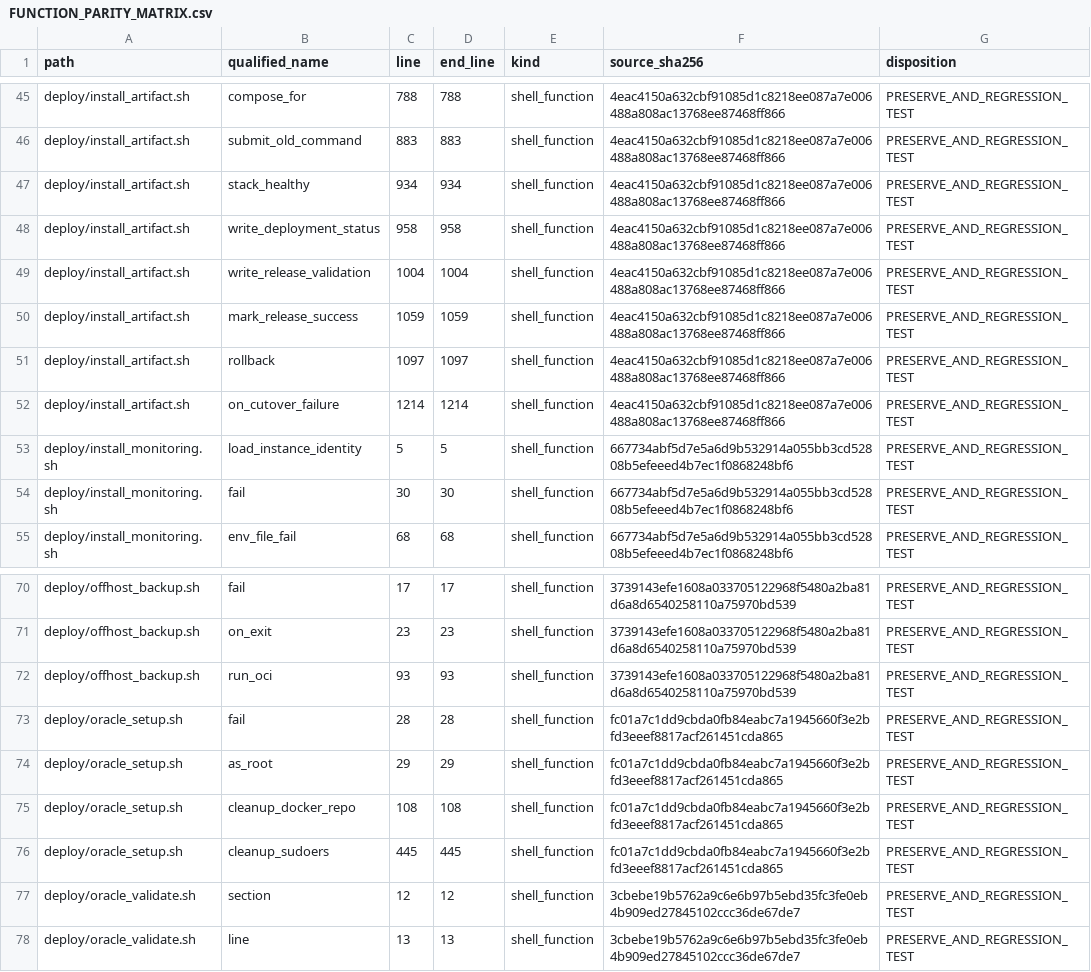
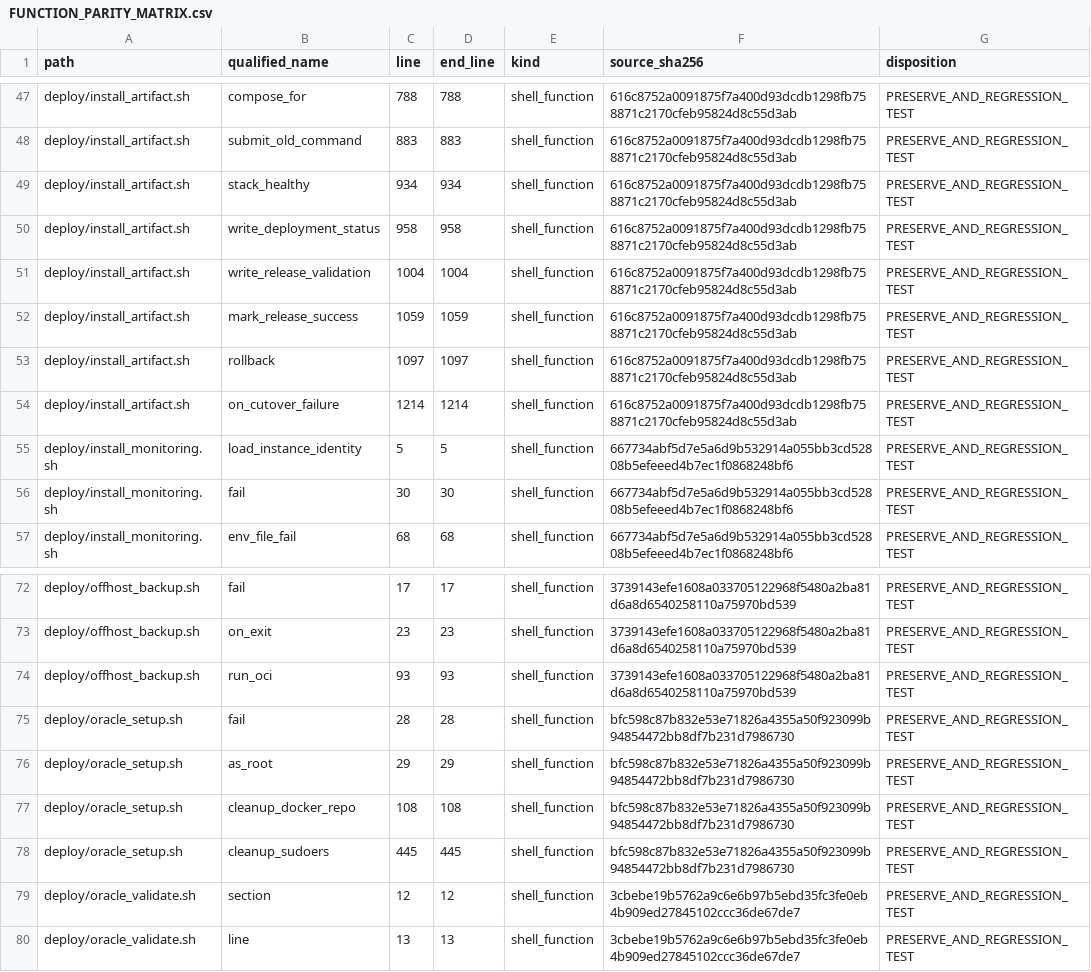
Before and after one commit to asad13-Binana/Bitcoin-Bot-Live-Trading-on-Binance-any-Exchange-TestNet, a CSV file: docs/audit/FUNCTION_PARITY_MATRIX.csv, drawn as a sheet; only a part is shown, gaps mark what is left out; the diff covers the shown part only.

```diff
--- a/docs/audit/FUNCTION_PARITY_MATRIX.csv
+++ b/docs/audit/FUNCTION_PARITY_MATRIX.csv
@@ -45,9 +47,9 @@
-"deploy/install_artifact.sh","compose_for","788","788","shell_function","4eac4150a632cbf91085d1c8218ee087a7e006488a808ac13768ee87468ff866","PRESERVE_AND_REGRESSION_TEST"
-"deploy/install_artifact.sh","submit_old_command","883","883","shell_function","4eac4150a632cbf91085d1c8218ee087a7e006488a808ac13768ee87468ff866","PRESERVE_AND_REGRESSION_TEST"
-"deploy/install_artifact.sh","stack_healthy","934","934","shell_function","4eac4150a632cbf91085d1c8218ee087a7e006488a808ac13768ee87468ff866","PRESERVE_AND_REGRESSION_TEST"
-"deploy/install_artifact.sh","write_deployment_status","958","958","shell_function","4eac4150a632cbf91085d1c8218ee087a7e006488a808ac13768ee87468ff866","PRESERVE_AND_REGRESSION_TEST"
-"deploy/install_artifact.sh","write_release_validation","1004","1004","shell_function","4eac4150a632cbf91085d1c8218ee087a7e006488a808ac13768ee87468ff866","PRESERVE_AND_REGRESSION_TEST"
-"deploy/install_artifact.sh","mark_release_success","1059","1059","shell_function","4eac4150a632cbf91085d1c8218ee087a7e006488a808ac13768ee87468ff866","PRESERVE_AND_REGRESSION_TEST"
-"deploy/install_artifact.sh","rollback","1097","1097","shell_function","4eac4150a632cbf91085d1c8218ee087a7e006488a808ac13768ee87468ff866","PRESERVE_AND_REGRESSION_TEST"
-"deploy/install_artifact.sh","on_cutover_failure","1214","1214","shell_function","4eac4150a632cbf91085d1c8218ee087a7e006488a808ac13768ee87468ff866","PRESERVE_AND_REGRESSION_TEST"
+"deploy/install_artifact.sh","compose_for","788","788","shell_function","616c8752a0091875f7a400d93dcdb1298fb758871c2170cfeb95824d8c55d3ab","PRESERVE_AND_REGRESSION_TEST"
+"deploy/install_artifact.sh","submit_old_command","883","883","shell_function","616c8752a0091875f7a400d93dcdb1298fb758871c2170cfeb95824d8c55d3ab","PRESERVE_AND_REGRESSION_TEST"
+"deploy/install_artifact.sh","stack_healthy","934","934","shell_function","616c8752a0091875f7a400d93dcdb1298fb758871c2170cfeb95824d8c55d3ab","PRESERVE_AND_REGRESSION_TEST"
+"deploy/install_artifact.sh","write_deployment_status","958","958","shell_function","616c8752a0091875f7a400d93dcdb1298fb758871c2170cfeb95824d8c55d3ab","PRESERVE_AND_REGRESSION_TEST"
+"deploy/install_artifact.sh","write_release_validation","1004","1004","shell_function","616c8752a0091875f7a400d93dcdb1298fb758871c2170cfeb95824d8c55d3ab","PRESERVE_AND_REGRESSION_TEST"
+"deploy/install_artifact.sh","mark_release_success","1059","1059","shell_function","616c8752a0091875f7a400d93dcdb1298fb758871c2170cfeb95824d8c55d3ab","PRESERVE_AND_REGRESSION_TEST"
+"deploy/install_artifact.sh","rollback","1097","1097","shell_function","616c8752a0091875f7a400d93dcdb1298fb758871c2170cfeb95824d8c55d3ab","PRESERVE_AND_REGRESSION_TEST"
+"deploy/install_artifact.sh","on_cutover_failure","1214","1214","shell_function","616c8752a0091875f7a400d93dcdb1298fb758871c2170cfeb95824d8c55d3ab","PRESERVE_AND_REGRESSION_TEST"
 "deploy/install_monitoring.sh","load_instance_identity","5","5","shell_function","667734abf5d7e5a6d9b532914a055bb3cd52808b5efeeed4b7ec1f0868248bf6","PRESERVE_AND_REGRESSION_TEST"
@@ -72,6 +74,6 @@
 "deploy/offhost_backup.sh","run_oci","93","93","shell_function","3739143efe1608a033705122968f5480a2ba81d6a8d6540258110a75970bd539","PRESERVE_AND_REGRESSION_TEST"
-"deploy/oracle_setup.sh","fail","28","28","shell_function","fc01a7c1dd9cbda0fb84eabc7a1945660f3e2bfd3eeef8817acf261451cda865","PRESERVE_AND_REGRESSION_TEST"
-"deploy/oracle_setup.sh","as_root","29","29","shell_function","fc01a7c1dd9cbda0fb84eabc7a1945660f3e2bfd3eeef8817acf261451cda865","PRESERVE_AND_REGRESSION_TEST"
-"deploy/oracle_setup.sh","cleanup_docker_repo","108","108","shell_function","fc01a7c1dd9cbda0fb84eabc7a1945660f3e2bfd3eeef8817acf261451cda865","PRESERVE_AND_REGRESSION_TEST"
-"deploy/oracle_setup.sh","cleanup_sudoers","445","445","shell_function","fc01a7c1dd9cbda0fb84eabc7a1945660f3e2bfd3eeef8817acf261451cda865","PRESERVE_AND_REGRESSION_TEST"
+"deploy/oracle_setup.sh","fail","28","28","shell_function","bfc598c87b832e53e71826a4355a50f923099b94854472bb8df7b231d7986730","PRESERVE_AND_REGRESSION_TEST"
+"deploy/oracle_setup.sh","as_root","29","29","shell_function","bfc598c87b832e53e71826a4355a50f923099b94854472bb8df7b231d7986730","PRESERVE_AND_REGRESSION_TEST"
+"deploy/oracle_setup.sh","cleanup_docker_repo","108","108","shell_function","bfc598c87b832e53e71826a4355a50f923099b94854472bb8df7b231d7986730","PRESERVE_AND_REGRESSION_TEST"
+"deploy/oracle_setup.sh","cleanup_sudoers","445","445","shell_function","bfc598c87b832e53e71826a4355a50f923099b94854472bb8df7b231d7986730","PRESERVE_AND_REGRESSION_TEST"
 "deploy/oracle_validate.sh","section","12","12","shell_function","3cbebe19b5762a9c6e6b97b5ebd35fc3fe0eb4b909ed27845102ccc36de67de7","PRESERVE_AND_REGRESSION_TEST"
```
Also changed, not shown: 2 added rows and 29 edited cells elsewhere in this file, docs/audit/FILE_REVIEW_LEDGER.csv, 8 other files.
